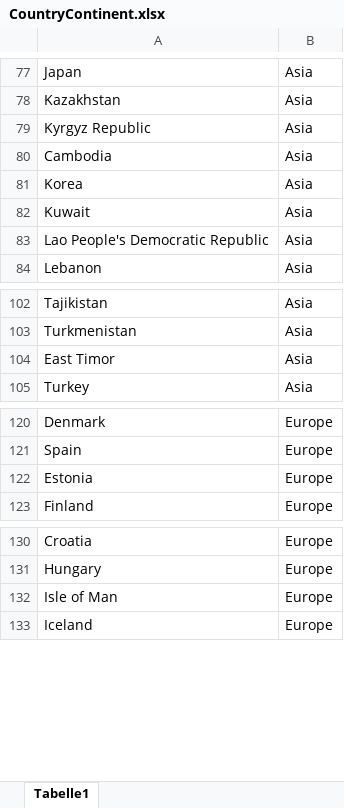
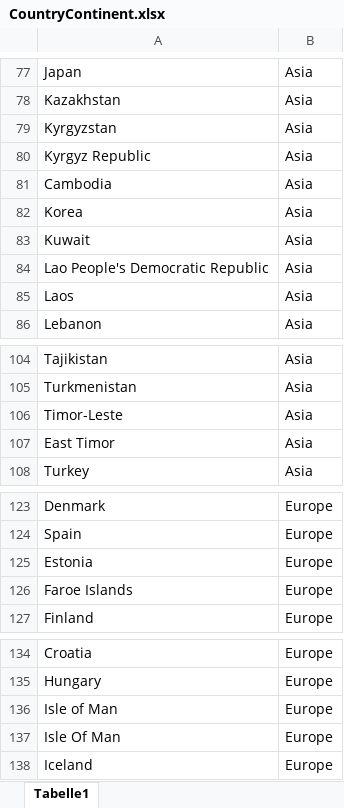
Before and after one commit to eibrahi/NumbeoR, an Excel workbook: daten/CountryContinent.xlsx, sheet Tabelle1, drawn as a sheet; only a part is shown, gaps mark what is left out; values as stored, in another font and other column widths than the file's, no borders; the diff covers the shown part only; the diff names each change by its address in the sheet, - before the commit and + after, or states it on an @@ line.

Commit message:
Country Contintent Mapping

```diff
--- a/daten/CountryContinent.xlsx (sheet Tabelle1)
+++ b/daten/CountryContinent.xlsx (sheet Tabelle1)
+row 79: Kyrgyzstan | Asia
+row 85: Laos | Asia
+row 106: Timor-Leste | Asia
+row 126: Faroe Islands | Europe
+row 137: Isle Of Man | Europe
```
Also changed, not shown: 1 added row elsewhere in this sheet, 3 other files.
